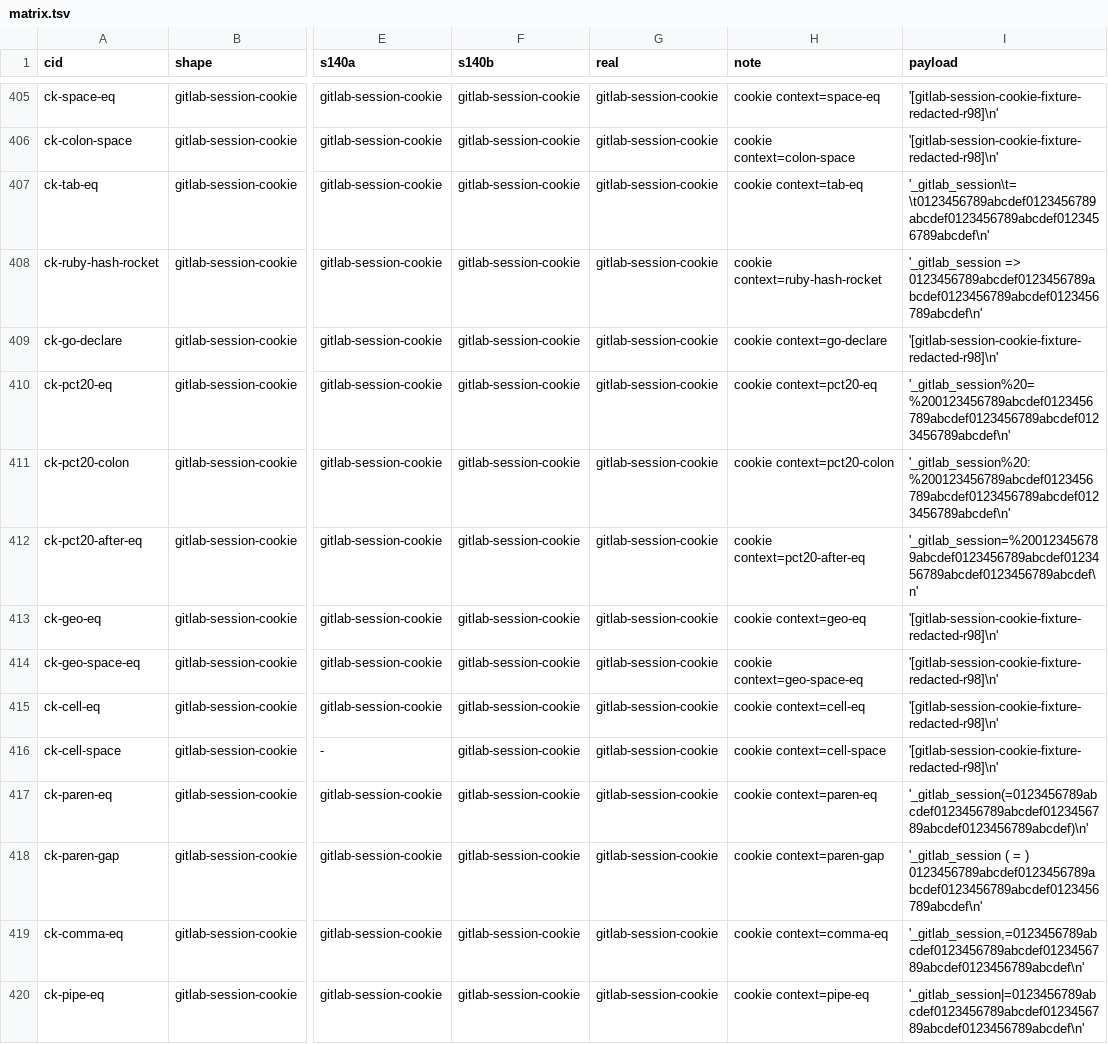
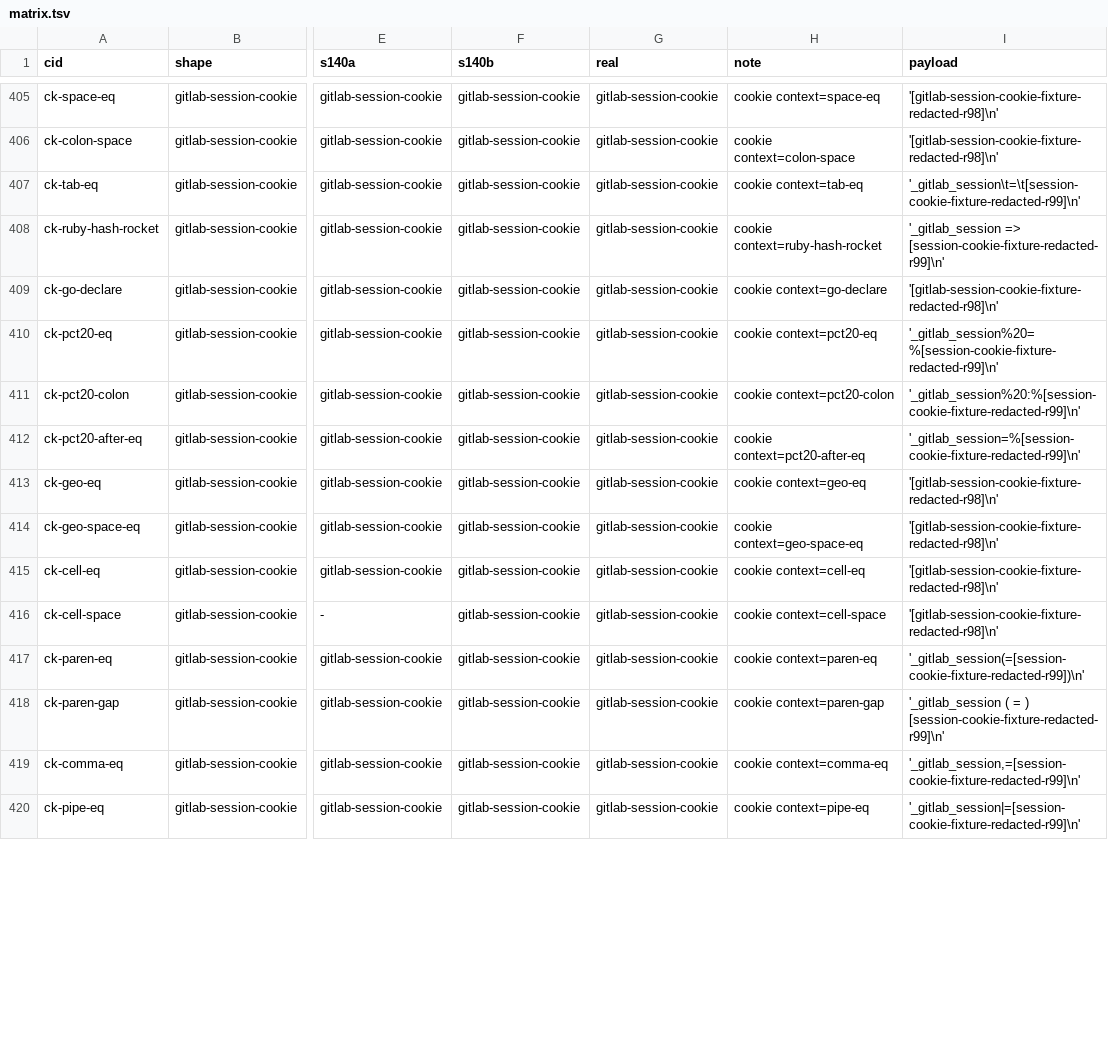
Before and after one commit to VeigaPunk/kasegi-shokunin, a TSV file: .ufo/waves/round-98/w1/SentinelShapes-receipts/matrix.tsv, drawn as a sheet; only a part is shown, gaps mark what is left out; the diff covers the shown part only; the diff names each change by its address in the sheet, - before the commit and + after, or states it on an @@ line.

Commit message:
round-99 C2 landing addendum: the new gitlab-session-cookie separator window exposes 53 synthetic 64-hex session values in four round-98 sentinel receipts; redacted structurally (one [session-cookie-fixture-redacted-r99] marker per matched value, line numbering preserved, before/after digests in controls/redaction-r99.txt; R153), and the pre-redaction K4 failure is kept as evidence

```diff
--- a/.ufo/waves/round-98/w1/SentinelShapes-receipts/matrix.tsv
+++ b/.ufo/waves/round-98/w1/SentinelShapes-receipts/matrix.tsv
-I407 (payload): '_gitlab_session\t=\t0123456789abcdef0123456789abcdef0123456789abcdef0123456789abcdef\n'
+I407 (payload): '_gitlab_session\t=\t[session-cookie-fixture-redacted-r99]\n'
-I408 (payload): '_gitlab_session => 0123456789abcdef0123456789abcdef0123456789abcdef0123456789abcdef\n'
+I408 (payload): '_gitlab_session => [session-cookie-fixture-redacted-r99]\n'
-I410 (payload): '_gitlab_session%20=%200123456789abcdef0123456789abcdef0123456789abcdef0123456789abcdef\n'
+I410 (payload): '_gitlab_session%20=%[session-cookie-fixture-redacted-r99]\n'
-I411 (payload): '_gitlab_session%20:%200123456789abcdef0123456789abcdef0123456789abcdef0123456789abcdef\n'
+I411 (payload): '_gitlab_session%20:%[session-cookie-fixture-redacted-r99]\n'
-I412 (payload): '_gitlab_session=%200123456789abcdef0123456789abcdef0123456789abcdef0123456789abcdef\n'
+I412 (payload): '_gitlab_session=%[session-cookie-fixture-redacted-r99]\n'
-I417 (payload): '_gitlab_session(=0123456789abcdef0123456789abcdef0123456789abcdef0123456789abcdef)\n'
+I417 (payload): '_gitlab_session(=[session-cookie-fixture-redacted-r99])\n'
-I418 (payload): …= ) 0123456789abcdef0123456789abcdef0123456789abcdef0123456789abcdef\n'
+I418 (payload): …= ) [session-cookie-fixture-redacted-r99]\n'
-I419 (payload): '_gitlab_session,=0123456789abcdef0123456789abcdef0123456789abcdef0123456789abcdef\n'
+I419 (payload): '_gitlab_session,=[session-cookie-fixture-redacted-r99]\n'
-I420 (payload): '_gitlab_session|=0123456789abcdef0123456789abcdef0123456789abcdef0123456789abcdef\n'
+I420 (payload): '_gitlab_session|=[session-cookie-fixture-redacted-r99]\n'
```
Also changed, not shown: 10 edited cells elsewhere in this file, 5 other files.
